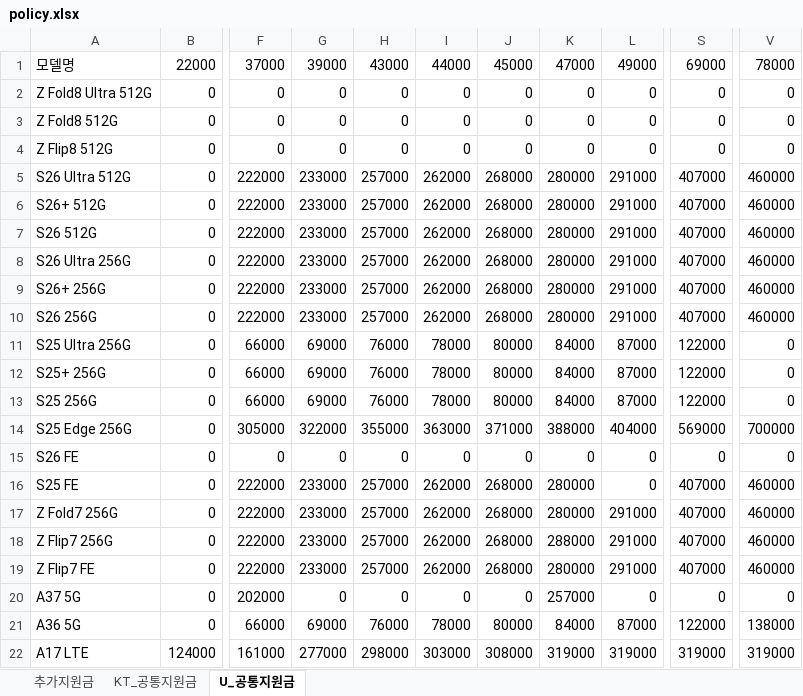
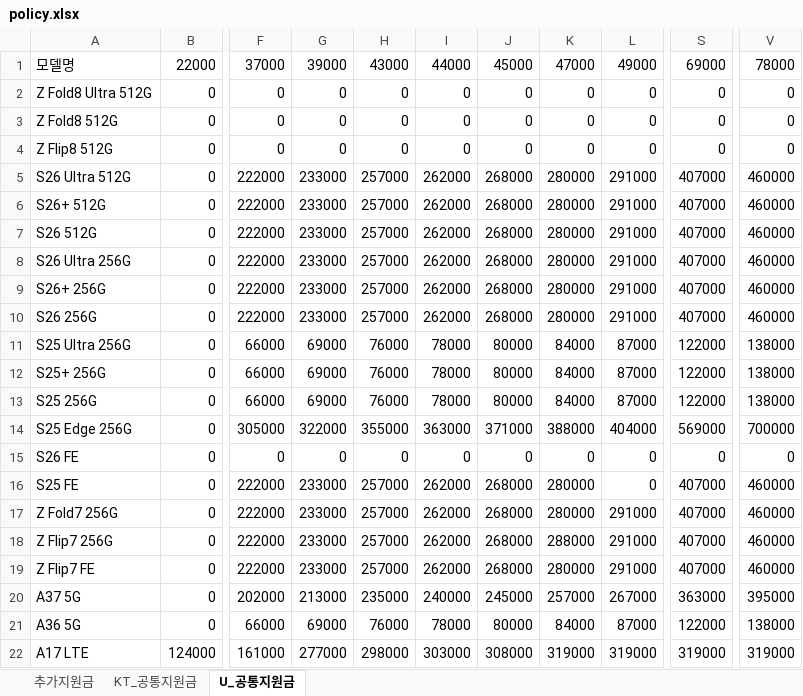
Before and after one commit to EomTaeWoong/-, an Excel workbook: policy.xlsx, sheet U_공통지원금, drawn as a sheet; only a part is shown, gaps mark what is left out; values as stored, in another font and other column widths than the file's, no borders; the diff names each change by its address in the sheet, - before the commit and + after, or states it on an @@ line.

Commit message:
Add files via upload

```diff
--- a/policy.xlsx (sheet U_공통지원금)
+++ b/policy.xlsx (sheet U_공통지원금)
-V11:V13: 0
+V11:V13: 138000
-G20: 0
+G20: 213000
-H20: 0
+H20: 235000
-I20: 0
+I20: 240000
-J20: 0
+J20: 245000
-L20: 0
+L20: 267000
-S20: 0
+S20: 363000
-V20: 0
+V20: 395000
```
